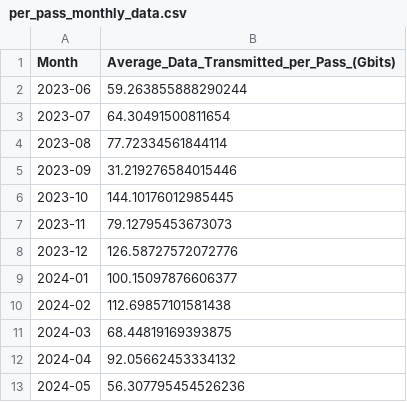
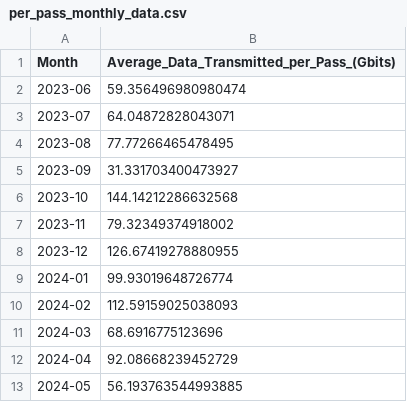
Before and after one commit to connor-a-casey/fso-simulation, a CSV file: data/output/dynamic_analysis/data_throughput/per_pass_monthly_data.csv, drawn as a sheet.

```diff
--- a/data/output/dynamic_analysis/data_throughput/per_pass_monthly_data.csv
+++ b/data/output/dynamic_analysis/data_throughput/per_pass_monthly_data.csv
@@ -1,13 +1,13 @@
 Month,Average_Data_Transmitted_per_Pass_(Gbits)
-2023-06,59.263855888290244
-2023-07,64.30491500811654
-2023-08,77.72334561844114
-2023-09,31.219276584015446
-2023-10,144.10176012985445
-2023-11,79.12795453673073
-2023-12,126.58727572072776
-2024-01,100.15097876606377
-2024-02,112.69857101581438
-2024-03,68.44819169393875
-2024-04,92.05662453334132
-2024-05,56.307795454526236
+2023-06,59.356496980980474
+2023-07,64.04872828043071
+2023-08,77.77266465478495
+2023-09,31.331703400473927
+2023-10,144.14212286632568
+2023-11,79.32349374918002
+2023-12,126.67419278880955
+2024-01,99.93019648726774
+2024-02,112.59159025038093
+2024-03,68.6916775123696
+2024-04,92.08668239452729
+2024-05,56.193763544993885
```
Also changed, not shown: data/output/dynamic_analysis/data_throughput/monthly_data_throughput.csv, data/output/dynamic_analysis/data_throughput/per_pass_throughput.csv, 4 other files.
